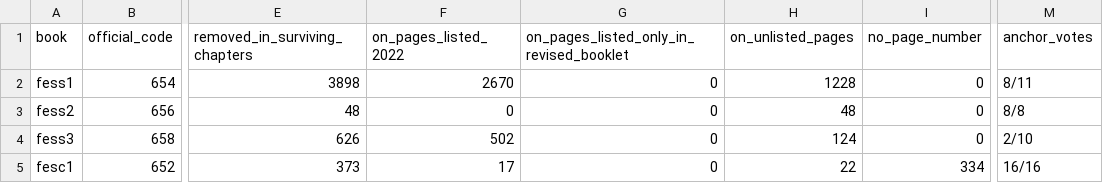
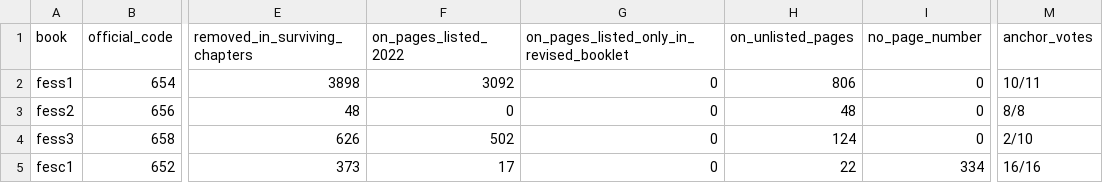
Before and after one commit to Bruhmoment2023-real/ncert-deletions, a CSV file: results/official_vs_measured.csv, drawn as a sheet; only a part is shown, gaps mark what is left out; the diff names each change by its address in the sheet, - before the commit and + after, or states it on an @@ line.

```diff
--- a/results/official_vs_measured.csv
+++ b/results/official_vs_measured.csv
-F2 (on_pages_listed_2022): 2670
+F2 (on_pages_listed_2022): 3092
-H2 (on_unlisted_pages): 1228
+H2 (on_unlisted_pages): 806
-M2 (anchor_votes): 8/11
+M2 (anchor_votes): 10/11
```
Also changed, not shown: tables/table1_by_book.csv, tables/table2_by_class.csv, 12 other files.
